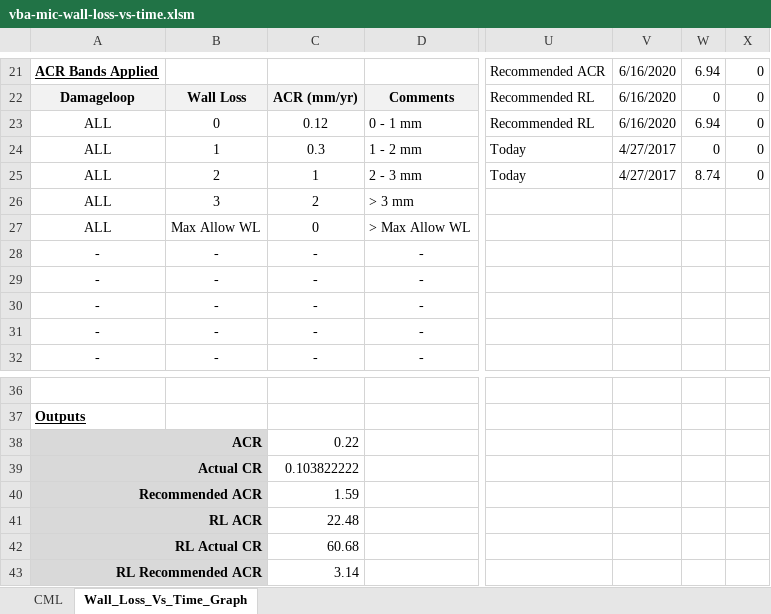
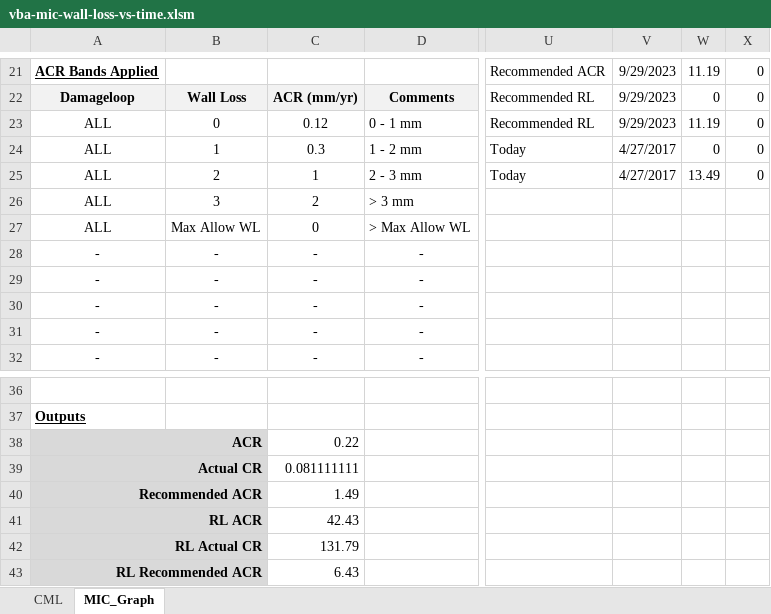
Before and after one commit to Joshua-W-Adams/vba-mic-wall-loss-vs-time, an Excel workbook: vba-mic-wall-loss-vs-time.xlsm, sheet MIC_Graph, drawn as a sheet; only a part is shown, gaps mark what is left out; values as stored, in another font and other column widths than the file's, no borders; charts and pictures not drawn; the diff covers the shown part only; the diff names each change by its address in the sheet, - before the commit and + after, or states it on an @@ line.

```diff
--- a/vba-mic-wall-loss-vs-time.xlsm (sheet MIC_Graph)
+++ b/vba-mic-wall-loss-vs-time.xlsm (sheet MIC_Graph)
-sheet tab: Wall_Loss_Vs_Time_Graph
+sheet tab: MIC_Graph
-V21:V23: 6/16/2020
+V21:V23: 9/29/2023
-W21: 6.94
+W21: 11.19
-W23: 6.94
+W23: 11.19
-W25: 8.74
+W25: 13.49
-C39: 0.103822222
+C39: 0.081111111
-C40: 1.59
+C40: 1.49
-C41: 22.48
+C41: 42.43
-C42: 60.68
+C42: 131.79
-C43: 3.14
+C43: 6.43
```
Also changed, not shown: 37 edited cells elsewhere in this sheet, sheet CML, formulas that keep their value, charts or pictures, 5 other files.
